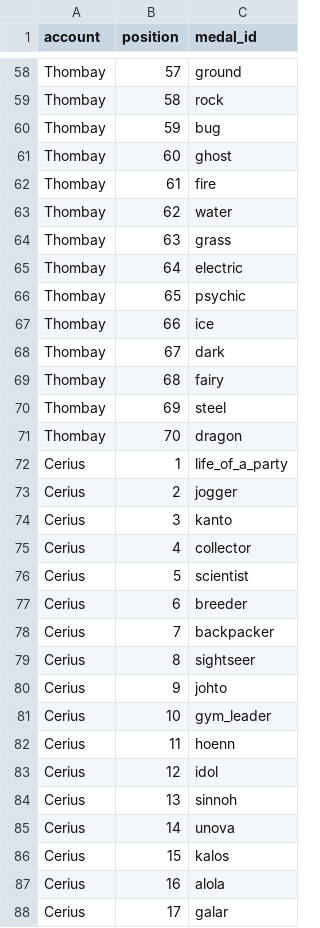
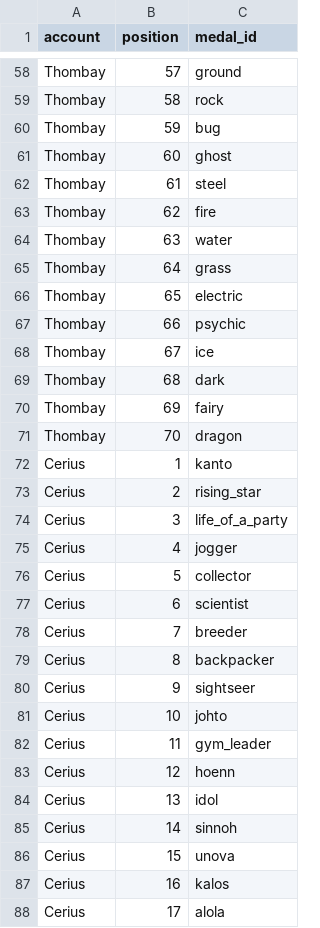
Before and after one commit to Thombay/PoGo_XP, a CSV file: inputs/config/medal_input_order.csv, drawn as a sheet; only a part is shown, gaps mark what is left out; the diff covers the shown part only.

Commit message:
New Data

```diff
--- a/inputs/config/medal_input_order.csv
+++ b/inputs/config/medal_input_order.csv
@@ -61,28 +61,28 @@ Thombay,59,bug
 Thombay,60,ghost
-Thombay,61,fire
-Thombay,62,water
-Thombay,63,grass
-Thombay,64,electric
-Thombay,65,psychic
-Thombay,66,ice
-Thombay,67,dark
-Thombay,68,fairy
-Thombay,69,steel
+Thombay,61,steel
+Thombay,62,fire
+Thombay,63,water
+Thombay,64,grass
+Thombay,65,electric
+Thombay,66,psychic
+Thombay,67,ice
+Thombay,68,dark
+Thombay,69,fairy
 Thombay,70,dragon
-Cerius,1,life_of_a_party
-Cerius,2,jogger
-Cerius,3,kanto
-Cerius,4,collector
-Cerius,5,scientist
-Cerius,6,breeder
-Cerius,7,backpacker
-Cerius,8,sightseer
-Cerius,9,johto
-Cerius,10,gym_leader
-Cerius,11,hoenn
-Cerius,12,idol
-Cerius,13,sinnoh
-Cerius,14,unova
-Cerius,15,kalos
-Cerius,16,alola
-Cerius,17,galar
+Cerius,1,kanto
+Cerius,2,rising_star
+Cerius,3,life_of_a_party
+Cerius,4,jogger
+Cerius,5,collector
+Cerius,6,scientist
+Cerius,7,breeder
+Cerius,8,backpacker
+Cerius,9,sightseer
+Cerius,10,johto
+Cerius,11,gym_leader
+Cerius,12,hoenn
+Cerius,13,idol
+Cerius,14,sinnoh
+Cerius,15,unova
+Cerius,16,kalos
+Cerius,17,alola
```
Also changed, not shown: 72 edited cells elsewhere in this file, 1 other file.
